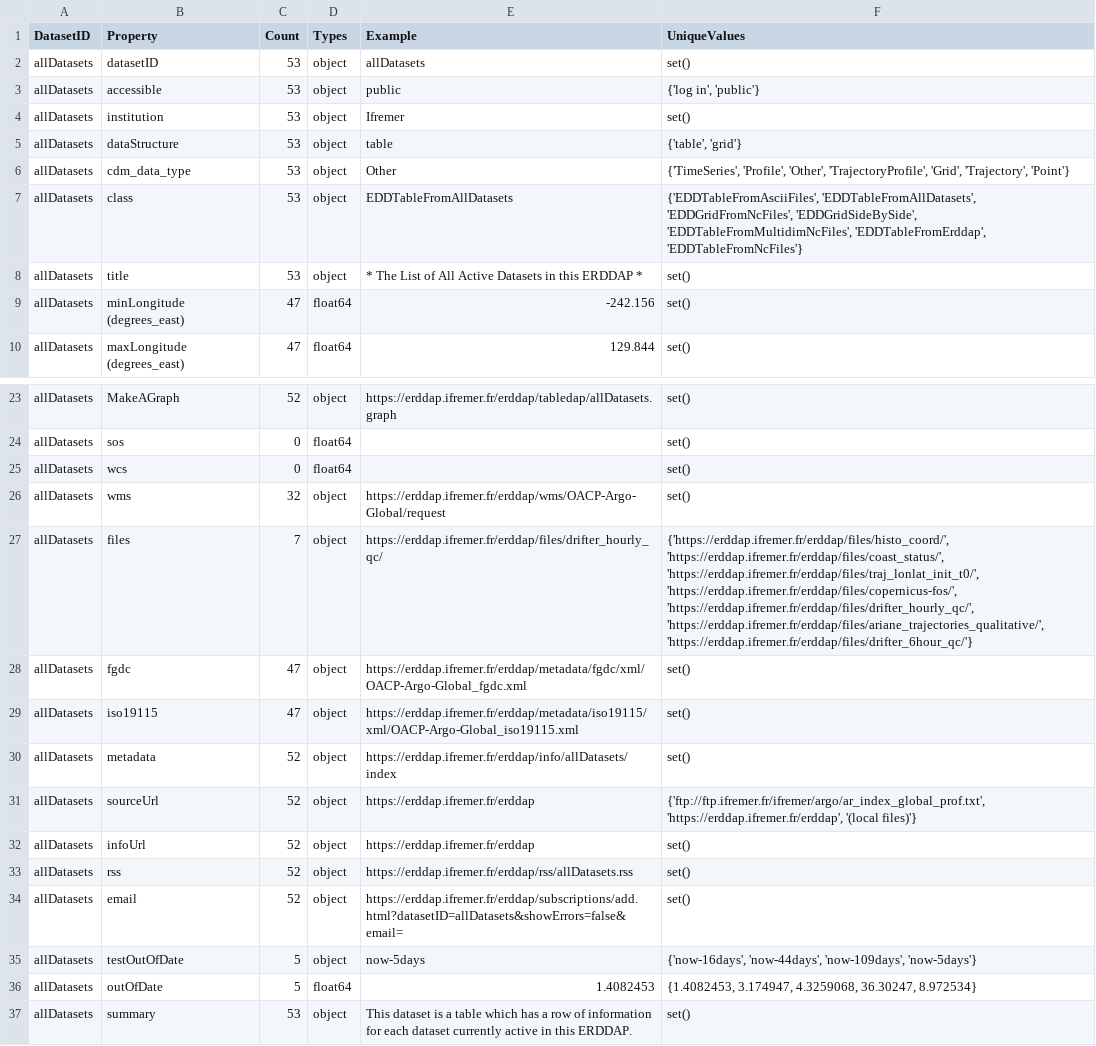
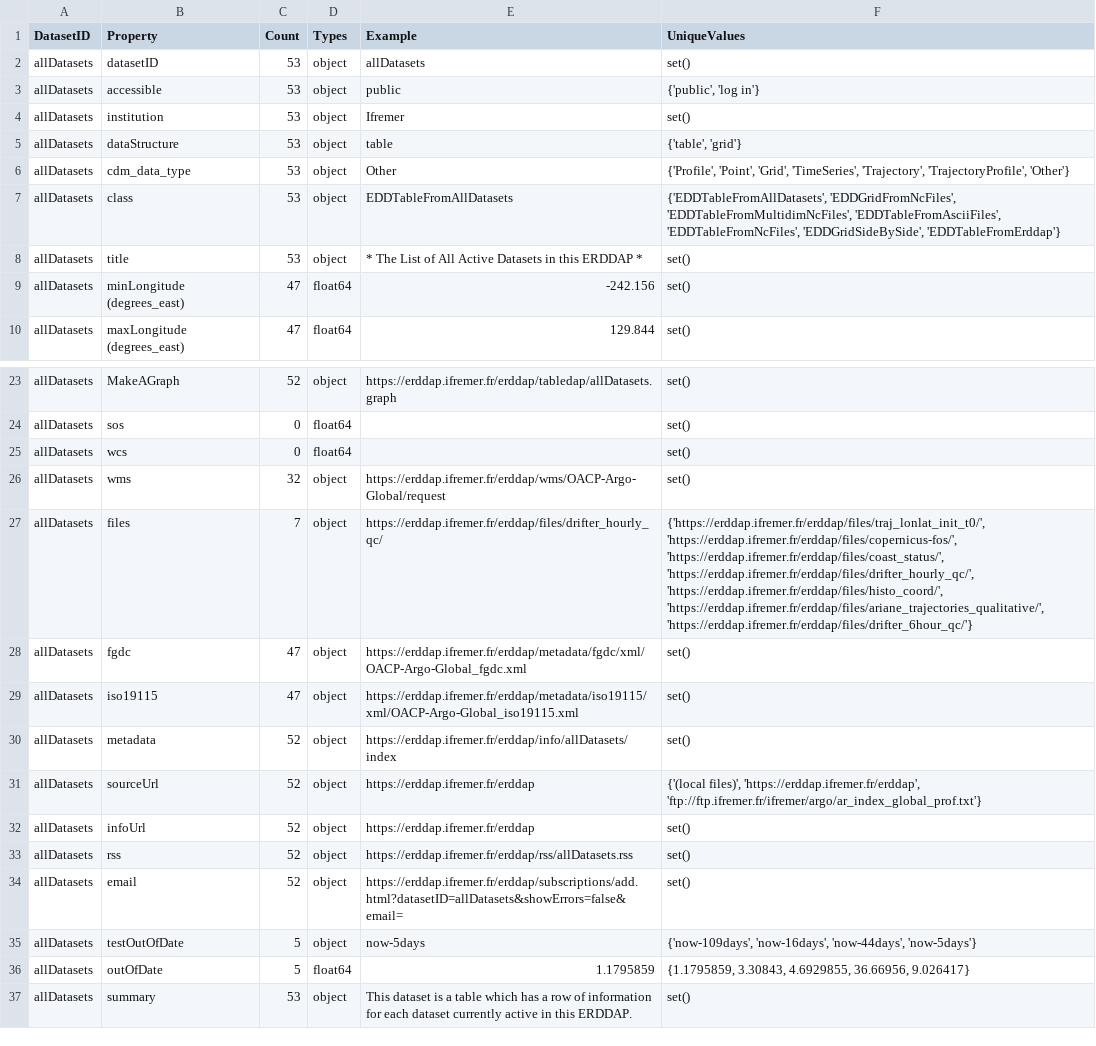
Before and after one commit to vliz-be-opsci/george-analysis, a CSV file: notebooks/properties/ARGO_ERDDAP_dataset_data.csv, drawn as a sheet; only a part is shown, gaps mark what is left out.

```diff
--- a/notebooks/properties/ARGO_ERDDAP_dataset_data.csv
+++ b/notebooks/properties/ARGO_ERDDAP_dataset_data.csv
@@ -2,7 +2,7 @@ DatasetID,Property,Count,Types,Example,UniqueValues
 allDatasets,datasetID,53,object,allDatasets,set()
-allDatasets,accessible,53,object,public,"{'log in', 'public'}"
+allDatasets,accessible,53,object,public,"{'public', 'log in'}"
 allDatasets,institution,53,object,Ifremer,set()
 allDatasets,dataStructure,53,object,table,"{'table', 'grid'}"
-allDatasets,cdm_data_type,53,object,Other,"{'TimeSeries', 'Profile', 'Other', 'TrajectoryProfile', 'Grid', 'Trajectory', 'Point'}"
-allDatasets,class,53,object,EDDTableFromAllDatasets,"{'EDDTableFromAsciiFiles', 'EDDTableFromAllDatasets', 'EDDGridFromNcFiles', 'EDDGridSideBySide', 'EDDTableFromMultidimNcFiles', 'EDDTableFromErddap', 'EDDTableFromNcFiles'}"
+allDatasets,cdm_data_type,53,object,Other,"{'Profile', 'Point', 'Grid', 'TimeSeries', 'Trajectory', 'TrajectoryProfile', 'Other'}"
+allDatasets,class,53,object,EDDTableFromAllDatasets,"{'EDDTableFromAllDatasets', 'EDDGridFromNcFiles', 'EDDTableFromMultidimNcFiles', 'EDDTableFromAsciiFiles', 'EDDTableFromNcFiles', 'EDDGridSideBySide', 'EDDTableFromErddap'}"
 allDatasets,title,53,object,* The List of All Active Datasets in this ERDDAP *,set()
@@ -26,3 +26,3 @@ allDatasets,wcs,0,float64,,set()
 allDatasets,wms,32,object,https://erddap.ifremer.fr/erddap/wms/OACP-Argo-Global/request,set()
-allDatasets,files,7,object,https://erddap.ifremer.fr/erddap/files/drifter_hourly_qc/,"{'https://erddap.ifremer.fr/erddap/files/histo_coord/', 'https://erddap.ifremer.fr/erddap/files/coast_status/', 'https://erddap.ifremer.fr/erddap/files/traj_lonlat_init_t0/', 'https://erddap.ifremer.fr/erddap/files/copernicus-fos/', 'https://erddap.ifremer.fr/erddap/files/drifter_hourly_qc/', 'https://erddap.ifremer.fr/erddap/files/ariane_trajectories_qualitative/', 'https://erddap.ifremer.fr/erddap/files/drifter_6hour_qc/'}"
+allDatasets,files,7,object,https://erddap.ifremer.fr/erddap/files/drifter_hourly_qc/,"{'https://erddap.ifremer.fr/erddap/files/traj_lonlat_init_t0/', 'https://erddap.ifremer.fr/erddap/files/copernicus-fos/', 'https://erddap.ifremer.fr/erddap/files/coast_status/', 'https://erddap.ifremer.fr/erddap/files/drifter_hourly_qc/', 'https://erddap.ifremer.fr/erddap/files/histo_coord/', 'https://erddap.ifremer.fr/erddap/files/ariane_trajectories_qualitative/', 'https://erddap.ifremer.fr/erddap/files/drifter_6hour_qc/'}"
 allDatasets,fgdc,47,object,https://erddap.ifremer.fr/erddap/metadata/fgdc/xml/OACP-Argo-Global_fgdc.xml,set()
@@ -30,3 +30,3 @@ allDatasets,iso19115,47,object,https://erddap.ifremer.fr/erddap/metadata/iso1911
 allDatasets,metadata,52,object,https://erddap.ifremer.fr/erddap/info/allDatasets/index,set()
-allDatasets,sourceUrl,52,object,https://erddap.ifremer.fr/erddap,"{'ftp://ftp.ifremer.fr/ifremer/argo/ar_index_global_prof.txt', 'https://erddap.ifremer.fr/erddap', '(local files)'}"
+allDatasets,sourceUrl,52,object,https://erddap.ifremer.fr/erddap,"{'(local files)', 'https://erddap.ifremer.fr/erddap', 'ftp://ftp.ifremer.fr/ifremer/argo/ar_index_global_prof.txt'}"
 allDatasets,infoUrl,52,object,https://erddap.ifremer.fr/erddap,set()
@@ -34,4 +34,4 @@ allDatasets,rss,52,object,https://erddap.ifremer.fr/erddap/rss/allDatasets.rss,s
 allDatasets,email,52,object,https://erddap.ifremer.fr/erddap/subscriptions/add.html?datasetID=allDatasets&showErrors=false&email=,set()
-allDatasets,testOutOfDate,5,object,now-5days,"{'now-16days', 'now-44days', 'now-109days', 'now-5days'}"
-allDatasets,outOfDate,5,float64,1.4082453,"{1.4082453, 3.174947, 4.3259068, 36.30247, 8.972534}"
+allDatasets,testOutOfDate,5,object,now-5days,"{'now-109days', 'now-16days', 'now-44days', 'now-5days'}"
+allDatasets,outOfDate,5,float64,1.1795859,"{1.1795859, 3.30843, 4.6929855, 36.66956, 9.026417}"
 allDatasets,summary,53,object,This dataset is a table which has a row of information for each dataset currently active in this ERDDAP.,set()
```
Also changed, not shown: notebooks/properties/ARGO_ERDDAP_dataset_metadata.csv, notebooks/properties/ARGO_ERDDAP_dataset_metadata_attributes.csv, 6 other files.
